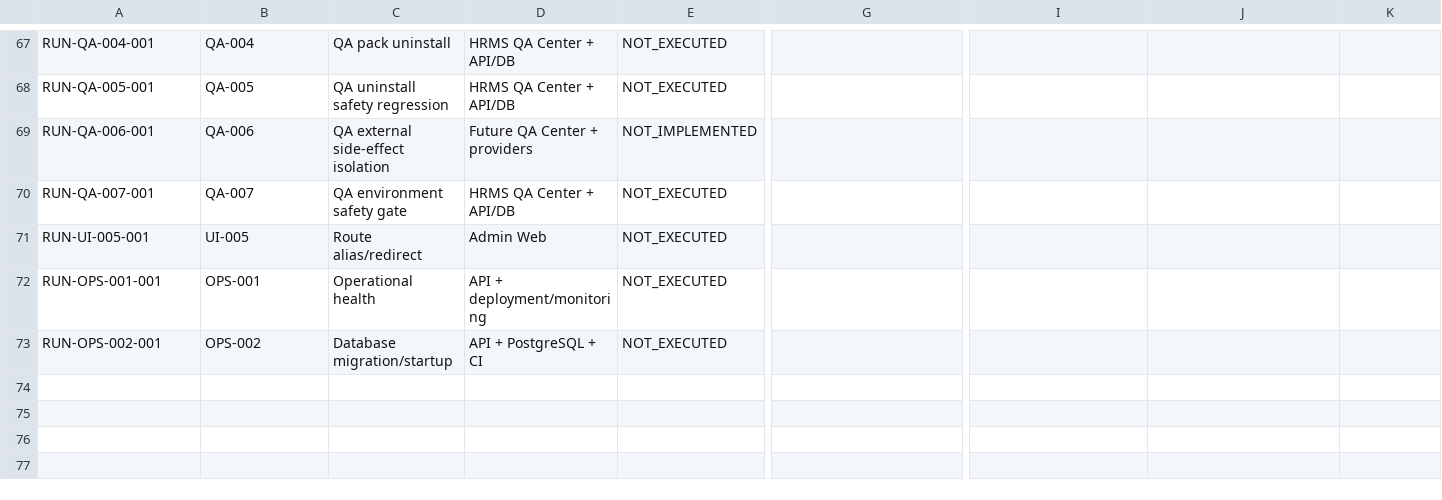
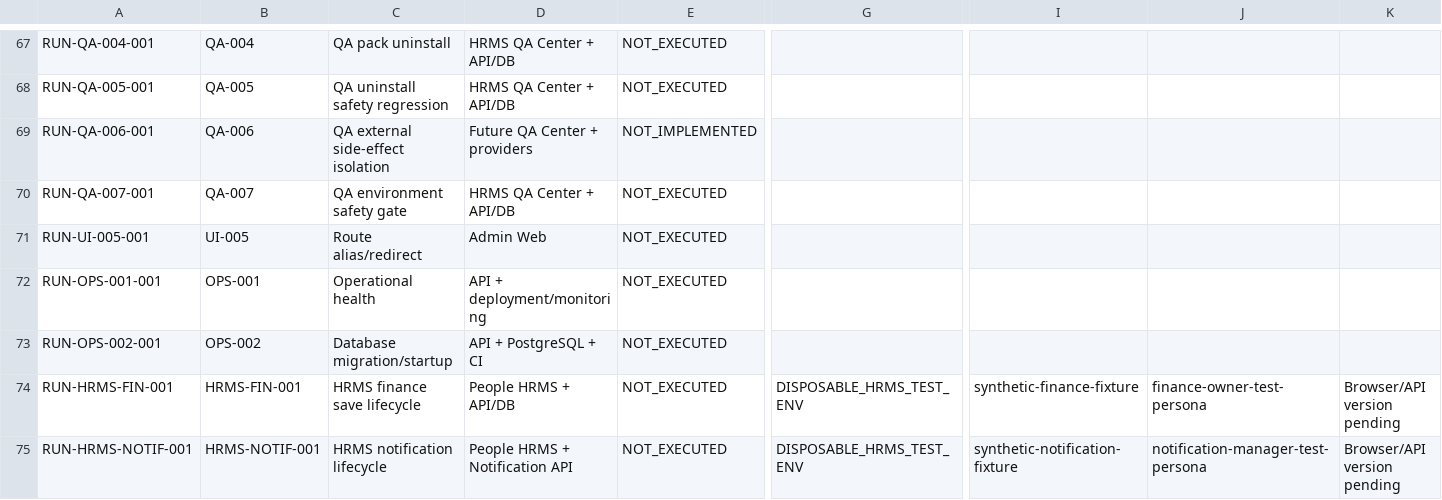
Before and after one commit to Manav326/QuantaEdge, a CSV file: docs/qa/phase-1-runtime-execution-log.csv, drawn as a sheet; only a part is shown, gaps mark what is left out; rows hold the shown columns only; the diff names each change by its address in the sheet, - before the commit and + after, or states it on an @@ line.

Commit message:
Complete finance and notification QA register cross-references

```diff
--- a/docs/qa/phase-1-runtime-execution-log.csv
+++ b/docs/qa/phase-1-runtime-execution-log.csv
+row 74: RUN-HRMS-FIN-001 | HRMS-FIN-001 | HRMS finance save lifecycle | People HRMS + API/DB | NOT_EXECUTED | DISPOSABLE_HRMS_TEST_ENV | synthetic-finance-fixture | finance-owner-test-persona | Browser/API version pending
+row 75: RUN-HRMS-NOTIF-001 | HRMS-NOTIF-001 | HRMS notification lifecycle | People HRMS + Notification API | NOT_EXECUTED | DISPOSABLE_HRMS_TEST_ENV | synthetic-notification-fixture | notification-manager-test-persona | Browser/API version pending
```
